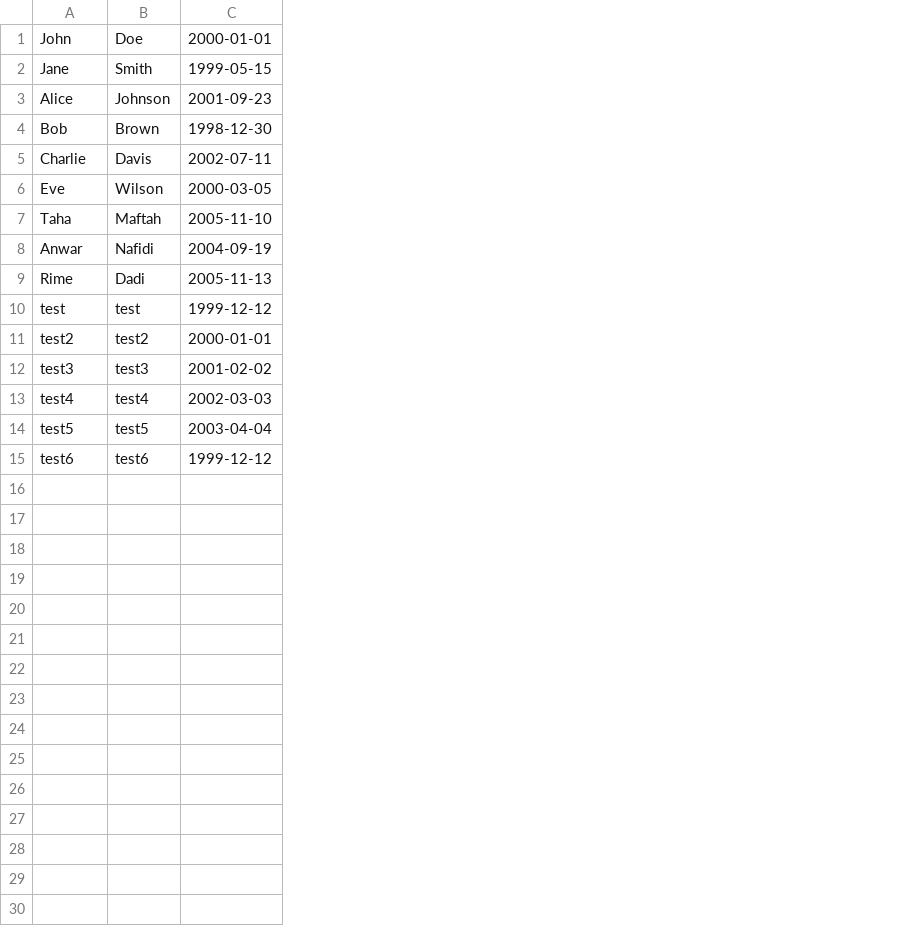
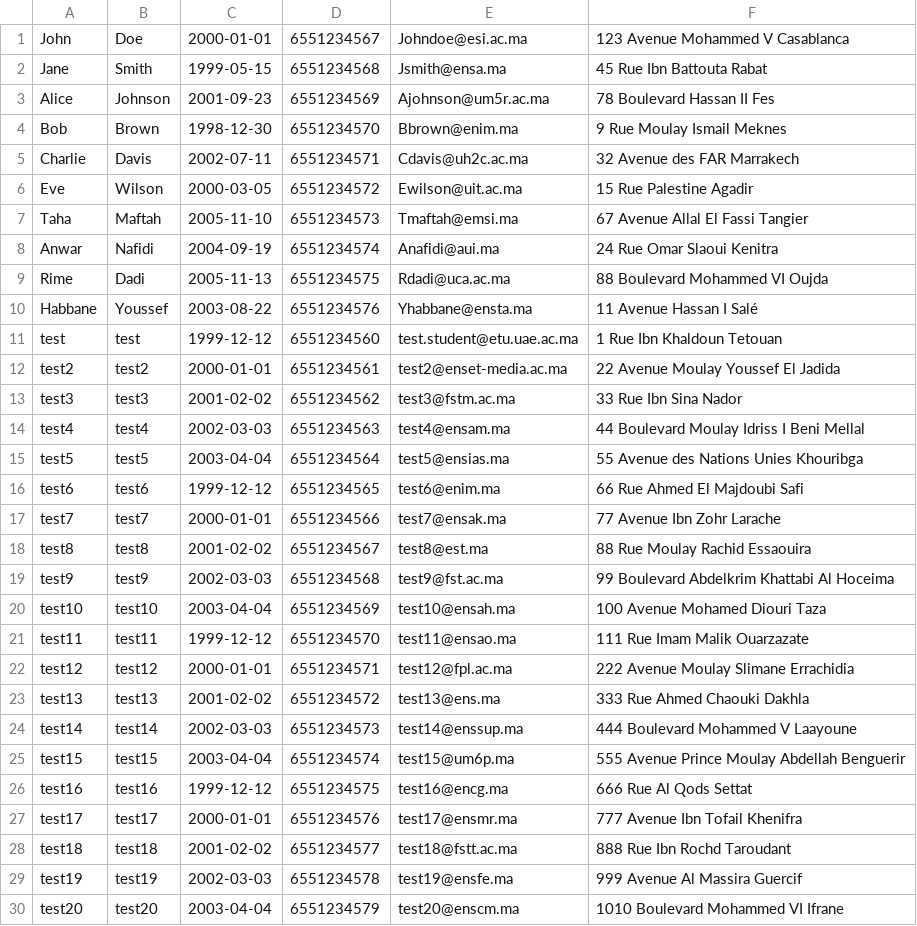
Before and after one commit to taha-kas/sql-project, a CSV file: test1.csv, drawn as a sheet; the diff names each change by its address in the sheet, - before the commit and + after, or states it on an @@ line.

```diff
--- a/test1.csv
+++ b/test1.csv
+column D, rows 1-9: 6551234567 | 6551234568 | 6551234569 | 6551234570 | 6551234571 | 6551234572 | 6551234573 | 6551234574 | 6551234575; rows 11-16: 6551234560 | 6551234561 | 6551234562 | 6551234563 | 6551234564 | 6551234565
+column E, rows 1-9: Johndoe@esi.ac.ma | Jsmith@ensa.ma | Ajohnson@um5r.ac.ma | Bbrown@enim.ma | Cdavis@uh2c.ac.ma | Ewilson@uit.ac.ma | Tmaftah@emsi.ma | Anafidi@aui.ma | Rdadi@uca.ac.ma; rows 11-16: test.student@etu.uae.ac.ma | test2@enset-media.ac.ma | test3@fstm.ac.ma | test4@ensam.ma | test5@ensias.ma | test6@enim.ma
+column F, rows 1-9: 123 Avenue Mohammed V Casablanca | 45 Rue Ibn Battouta Rabat | 78 Boulevard Hassan II Fes | 9 Rue Moulay Ismail Meknes | 32 Avenue des FAR Marrakech | 15 Rue Palestine Agadir | 67 Avenue Allal El Fassi Tangier | 24 Rue Omar Slaoui Kenitra | 88 Boulevard Mohammed VI Oujda; rows 11-16: 1 Rue Ibn Khaldoun Tetouan | 22 Avenue Moulay Youssef El Jadida | 33 Rue Ibn Sina Nador | 44 Boulevard Moulay Idriss I Beni Mellal | 55 Avenue des Nations Unies Khouribga | 66 Rue Ahmed El Majdoubi Safi
+row 10: Habbane | Youssef | 2003-08-22 | 6551234576 | Yhabbane@ensta.ma | 11 Avenue Hassan I Salé
+row 17: test7 | test7 | 2000-01-01 | 6551234566 | test7@ensak.ma | 77 Avenue Ibn Zohr Larache
+row 18: test8 | test8 | 2001-02-02 | 6551234567 | test8@est.ma | 88 Rue Moulay Rachid Essaouira
+row 19: test9 | test9 | 2002-03-03 | 6551234568 | test9@fst.ac.ma | 99 Boulevard Abdelkrim Khattabi Al Hoceima
+row 20: test10 | test10 | 2003-04-04 | 6551234569 | test10@ensah.ma | 100 Avenue Mohamed Diouri Taza
+row 21: test11 | test11 | 1999-12-12 | 6551234570 | test11@ensao.ma | 111 Rue Imam Malik Ouarzazate
+row 22: test12 | test12 | 2000-01-01 | 6551234571 | test12@fpl.ac.ma | 222 Avenue Moulay Slimane Errachidia
+row 23: test13 | test13 | 2001-02-02 | 6551234572 | test13@ens.ma | 333 Rue Ahmed Chaouki Dakhla
+row 24: test14 | test14 | 2002-03-03 | 6551234573 | test14@enssup.ma | 444 Boulevard Mohammed V Laayoune
+row 25: test15 | test15 | 2003-04-04 | 6551234574 | test15@um6p.ma | 555 Avenue Prince Moulay Abdellah Benguerir
+row 26: test16 | test16 | 1999-12-12 | 6551234575 | test16@encg.ma | 666 Rue Al Qods Settat
+row 27: test17 | test17 | 2000-01-01 | 6551234576 | test17@ensmr.ma | 777 Avenue Ibn Tofail Khenifra
+row 28: test18 | test18 | 2001-02-02 | 6551234577 | test18@fstt.ac.ma | 888 Rue Ibn Rochd Taroudant
+row 29: test19 | test19 | 2002-03-03 | 6551234578 | test19@ensfe.ma | 999 Avenue Al Massira Guercif
+row 30: test20 | test20 | 2003-04-04 | 6551234579 | test20@enscm.ma | 1010 Boulevard Mohammed VI Ifrane
```
Also changed, not shown: 18 other files.
